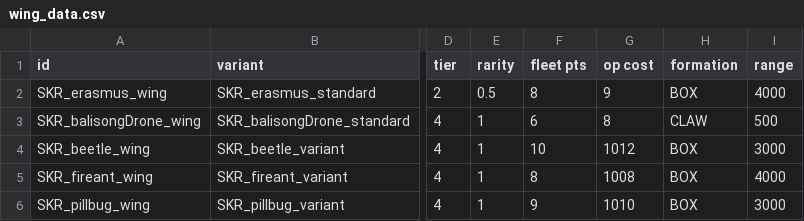
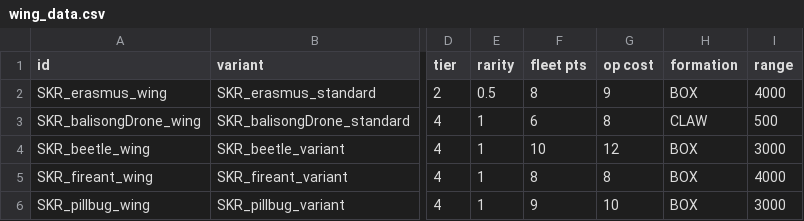
Before and after one commit to starsector-mods/SEEKER-UC, a CSV file: data/hulls/wing_data.csv, drawn as a sheet; only a part is shown, gaps mark what is left out; the diff names each change by its address in the sheet, - before the commit and + after, or states it on an @@ line.

```diff
--- a/data/hulls/wing_data.csv
+++ b/data/hulls/wing_data.csv
-G4 (op cost): 1012
+G4 (op cost): 12
-G5 (op cost): 1008
+G5 (op cost): 8
-G6 (op cost): 1010
+G6 (op cost): 10
```
Also changed, not shown: 15 other files.
